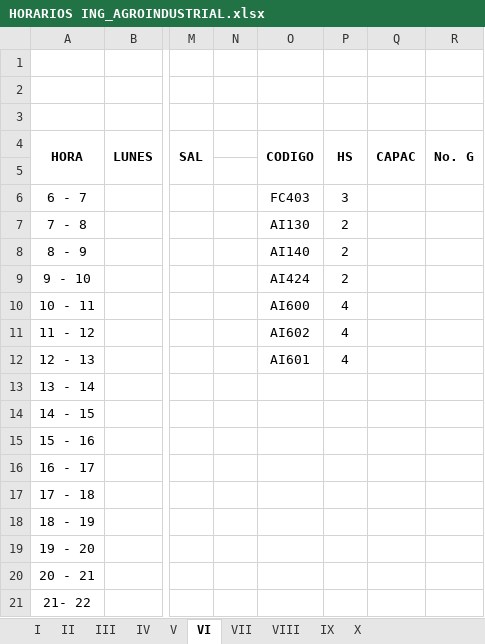
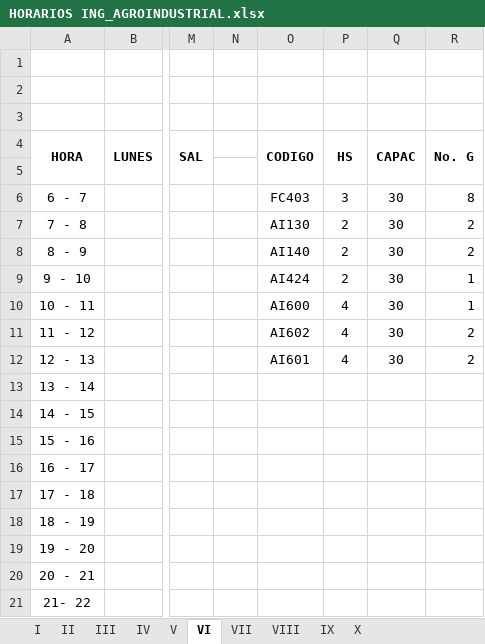
Before and after one commit to omairatapias/INGENIERIAS, an Excel workbook: I.Agroindustrial/HORARIOS ING_AGROINDUSTRIAL.xlsx, sheet VI, drawn as a sheet; only a part is shown, gaps mark what is left out; values as stored, in another font and other column widths than the file's, no borders; the diff names each change by its address in the sheet, - before the commit and + after, or states it on an @@ line.

```diff
--- a/I.Agroindustrial/HORARIOS ING_AGROINDUSTRIAL.xlsx (sheet VI)
+++ b/I.Agroindustrial/HORARIOS ING_AGROINDUSTRIAL.xlsx (sheet VI)
-Q6:Q12: (empty)
+Q6:Q12: 30
-R6: (empty)
+R6: 8
-R7:R8: (empty)
+R7:R8: 2
-R9:R10: (empty)
+R9:R10: 1
-R11:R12: (empty)
+R11:R12: 2
```
Also changed, not shown: sheet I, sheet VIII, sheet IX, sheet V, sheet VII, sheet IV, 3 more sheets.
